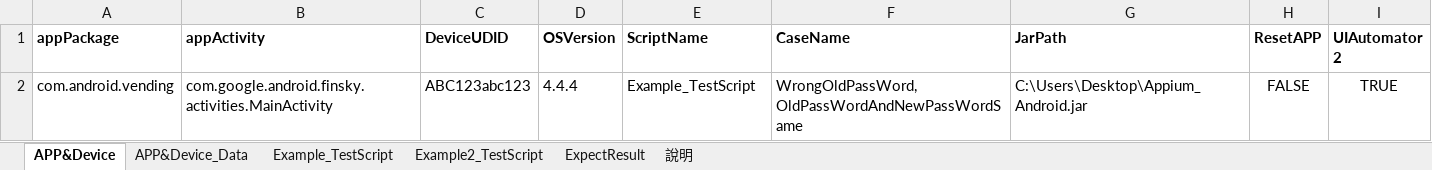
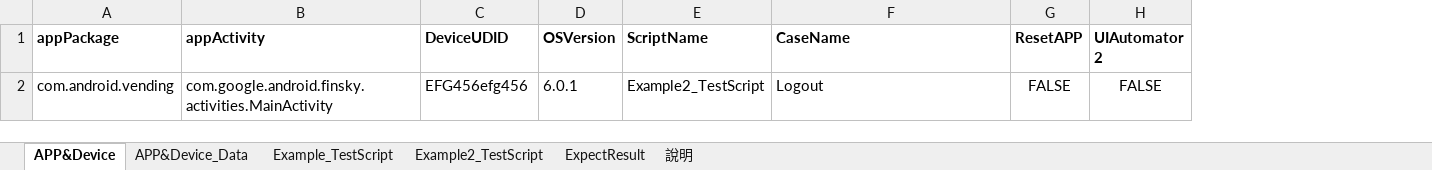
Before and after one commit to Gilleschen/Appium_Auto_Testing, an Excel workbook: TestScript.xlsm, sheet APP&Device, drawn as a sheet; values as stored, in another font and other column widths than the file's, no borders; charts and pictures not drawn; removed rows and columns are numbered as before the commit, all else as after; the diff names each change by its address in the sheet, - before the commit and + after, or states it on an @@ line.

Commit message:
update

```diff
--- a/TestScript.xlsm (sheet APP&Device)
+++ b/TestScript.xlsm (sheet APP&Device)
-column G (JarPath), row 2: C:\Users\Desktop\Appium_Android.jar
-C2 (DeviceUDID): ABC123abc123
+C2 (DeviceUDID): EFG456efg456
-D2 (OSVersion): 4.4.4
+D2 (OSVersion): 6.0.1
-E2 (ScriptName): Example_TestScript
+E2 (ScriptName): Example2_TestScript
-F2 (CaseName): WrongOldPassWord,OldPassWordAndNewPassWordSame
+F2 (CaseName): Logout
-H2 (UIAutomator 2): TRUE
+H2 (UIAutomator 2): FALSE
```
Also changed, not shown: charts or pictures.
